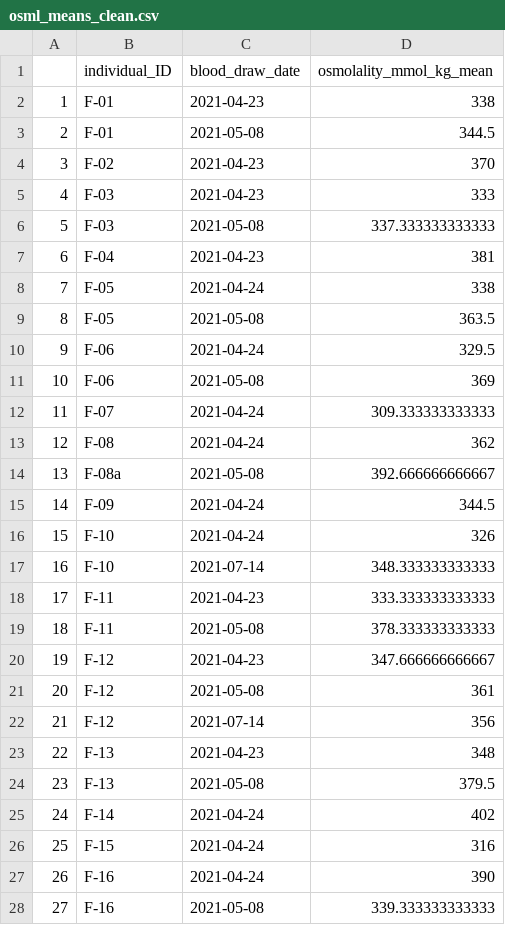
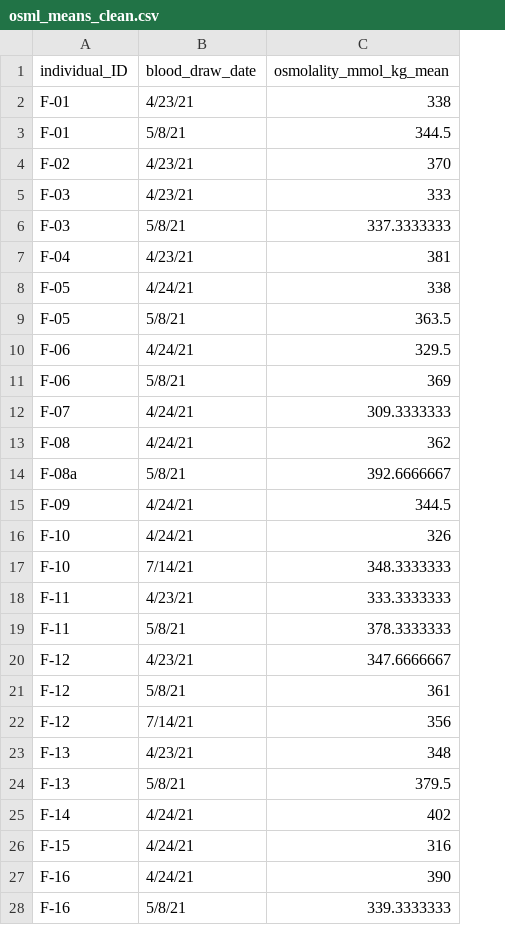
Before and after one commit to science-with-sav/Gambelia_sila_hydric_physiology, a CSV file: data/osml_means_clean.csv, drawn as a sheet; only a part is shown; removed rows and columns are numbered as before the commit, all else as after; the diff covers the shown part only; the diff names each change by its address in the sheet, - before the commit and + after, or states it on an @@ line.

Commit message:
fixed CEWL wrangling to have correct indiv ID format

```diff
--- a/data/osml_means_clean.csv
+++ b/data/osml_means_clean.csv
-column A, rows 2-28: 1 | 2 | 3 | 4 | 5 | 6 | 7 | 8 | 9 | 10 | 11 | 12 | 13 | 14 | 15 | 16 | 17 | 18 | 19 | 20 | 21 | 22 | 23 | 24 | 25 | 26 | 27
-B2 (blood_draw_date): 2021-04-23
+B2 (blood_draw_date): 4/23/21
-B3 (blood_draw_date): 2021-05-08
+B3 (blood_draw_date): 5/8/21
-B4:B5 (blood_draw_date): 2021-04-23
+B4:B5 (blood_draw_date): 4/23/21
-B6 (blood_draw_date): 2021-05-08
+B6 (blood_draw_date): 5/8/21
-C6 (osmolality_mmol_kg_mean): 337.333333333333
+C6 (osmolality_mmol_kg_mean): 337.3333333
-B7 (blood_draw_date): 2021-04-23
+B7 (blood_draw_date): 4/23/21
-B8 (blood_draw_date): 2021-04-24
+B8 (blood_draw_date): 4/24/21
-B9 (blood_draw_date): 2021-05-08
+B9 (blood_draw_date): 5/8/21
-B10 (blood_draw_date): 2021-04-24
+B10 (blood_draw_date): 4/24/21
-B11 (blood_draw_date): 2021-05-08
+B11 (blood_draw_date): 5/8/21
-B12:B13 (blood_draw_date): 2021-04-24
+B12:B13 (blood_draw_date): 4/24/21
-C12 (osmolality_mmol_kg_mean): 309.333333333333
+C12 (osmolality_mmol_kg_mean): 309.3333333
-B14 (blood_draw_date): 2021-05-08
+B14 (blood_draw_date): 5/8/21
-C14 (osmolality_mmol_kg_mean): 392.666666666667
+C14 (osmolality_mmol_kg_mean): 392.6666667
-B15:B16 (blood_draw_date): 2021-04-24
+B15:B16 (blood_draw_date): 4/24/21
-B17 (blood_draw_date): 2021-07-14
+B17 (blood_draw_date): 7/14/21
-C17 (osmolality_mmol_kg_mean): 348.333333333333
+C17 (osmolality_mmol_kg_mean): 348.3333333
-B18 (blood_draw_date): 2021-04-23
+B18 (blood_draw_date): 4/23/21
-C18 (osmolality_mmol_kg_mean): 333.333333333333
+C18 (osmolality_mmol_kg_mean): 333.3333333
-B19 (blood_draw_date): 2021-05-08
+B19 (blood_draw_date): 5/8/21
-C19 (osmolality_mmol_kg_mean): 378.333333333333
+C19 (osmolality_mmol_kg_mean): 378.3333333
-B20 (blood_draw_date): 2021-04-23
+B20 (blood_draw_date): 4/23/21
-C20 (osmolality_mmol_kg_mean): 347.666666666667
+C20 (osmolality_mmol_kg_mean): 347.6666667
-B21 (blood_draw_date): 2021-05-08
+B21 (blood_draw_date): 5/8/21
-B22 (blood_draw_date): 2021-07-14
+B22 (blood_draw_date): 7/14/21
-B23 (blood_draw_date): 2021-04-23
+B23 (blood_draw_date): 4/23/21
-B24 (blood_draw_date): 2021-05-08
+B24 (blood_draw_date): 5/8/21
-B25:B27 (blood_draw_date): 2021-04-24
+B25:B27 (blood_draw_date): 4/24/21
-B28 (blood_draw_date): 2021-05-08
+B28 (blood_draw_date): 5/8/21
-C28 (osmolality_mmol_kg_mean): 339.333333333333
+C28 (osmolality_mmol_kg_mean): 339.3333333
```
Also changed, not shown: 105 edited cells elsewhere in this file, data/CEWL_dat_all_clean.csv, data/collared_measurements.csv, 3 other files.
